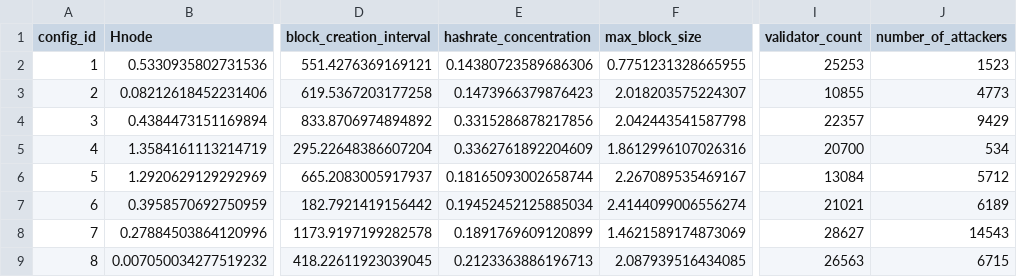
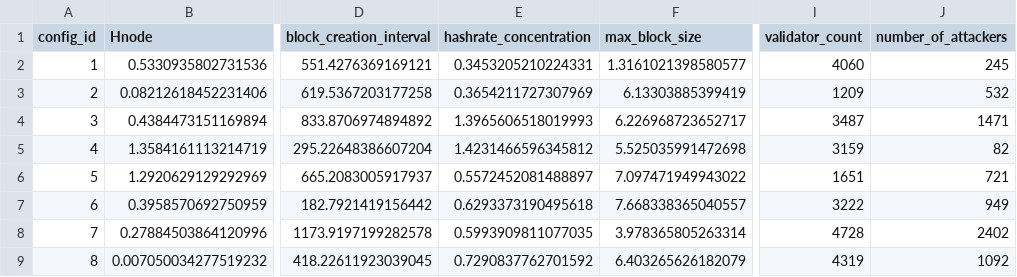
Before and after one commit to baolanlequang/blockchain-sim-tse-2026, a CSV file: trilemma/org.palladiosimulator.blockchainsystems.trilemma/optimized_deterministic_lhs_configurations.csv, drawn as a sheet; only a part is shown, gaps mark what is left out; the diff covers the shown part only; the diff names each change by its address in the sheet, - before the commit and + after, or states it on an @@ line.

Commit message:
Add files via upload
Value ranges of parameter revised to reflect private Nakamoto-style blockchain systems

```diff
--- a/trilemma/org.palladiosimulator.blockchainsystems.trilemma/optimized_deterministic_lhs_configurations.csv
+++ b/trilemma/org.palladiosimulator.blockchainsystems.trilemma/optimized_deterministic_lhs_configurations.csv
-E2 (hashrate_concentration): 0.14380723589686306
+E2 (hashrate_concentration): 0.3453205210224331
-F2 (max_block_size): 0.7751231328665955
+F2 (max_block_size): 1.3161021398580577
-I2 (validator_count): 25253
+I2 (validator_count): 4060
-J2 (number_of_attackers): 1523
+J2 (number_of_attackers): 245
-E3 (hashrate_concentration): 0.1473966379876423
+E3 (hashrate_concentration): 0.3654211727307969
-F3 (max_block_size): 2.018203575224307
+F3 (max_block_size): 6.13303885399419
-I3 (validator_count): 10855
+I3 (validator_count): 1209
-J3 (number_of_attackers): 4773
+J3 (number_of_attackers): 532
-E4 (hashrate_concentration): 0.3315286878217856
+E4 (hashrate_concentration): 1.3965606518019993
-F4 (max_block_size): 2.042443541587798
+F4 (max_block_size): 6.226968723652717
-I4 (validator_count): 22357
+I4 (validator_count): 3487
-J4 (number_of_attackers): 9429
+J4 (number_of_attackers): 1471
-E5 (hashrate_concentration): 0.3362761892204609
+E5 (hashrate_concentration): 1.4231466596345812
-F5 (max_block_size): 1.8612996107026316
+F5 (max_block_size): 5.525035991472698
-I5 (validator_count): 20700
+I5 (validator_count): 3159
-J5 (number_of_attackers): 534
+J5 (number_of_attackers): 82
-E6 (hashrate_concentration): 0.18165093002658744
+E6 (hashrate_concentration): 0.5572452081488897
-F6 (max_block_size): 2.267089535469167
+F6 (max_block_size): 7.097471949943022
-I6 (validator_count): 13084
+I6 (validator_count): 1651
-J6 (number_of_attackers): 5712
+J6 (number_of_attackers): 721
-E7 (hashrate_concentration): 0.19452452125885034
+E7 (hashrate_concentration): 0.6293373190495618
-F7 (max_block_size): 2.4144099006556274
+F7 (max_block_size): 7.668338365040557
-I7 (validator_count): 21021
+I7 (validator_count): 3222
-J7 (number_of_attackers): 6189
+J7 (number_of_attackers): 949
-E8 (hashrate_concentration): 0.1891769609120899
+E8 (hashrate_concentration): 0.5993909811077035
-F8 (max_block_size): 1.4621589174873069
+F8 (max_block_size): 3.978365805263314
-I8 (validator_count): 28627
+I8 (validator_count): 4728
-J8 (number_of_attackers): 14543
+J8 (number_of_attackers): 2402
-E9 (hashrate_concentration): 0.2123363886196713
+E9 (hashrate_concentration): 0.7290837762701592
-F9 (max_block_size): 2.087939516434085
+F9 (max_block_size): 6.403265626182079
-I9 (validator_count): 26563
+I9 (validator_count): 4319
-J9 (number_of_attackers): 6715
+J9 (number_of_attackers): 1092
```
Also changed, not shown: 168 edited cells elsewhere in this file, 1 other file.
